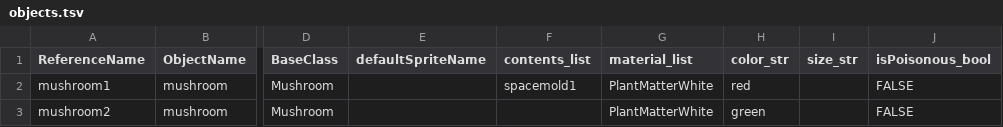
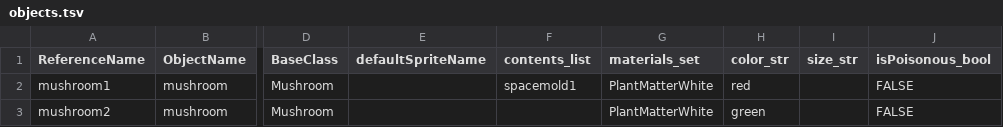
Before and after one commit to allenai/discoveryworld, a TSV file: data/objects.tsv, drawn as a sheet; only a part is shown, gaps mark what is left out; the diff names each change by its address in the sheet, - before the commit and + after, or states it on an @@ line.

Commit message:
Adding material loading/instantiation

```diff
--- a/data/objects.tsv
+++ b/data/objects.tsv
-G1: material_list
+G1: materials_set
```
Also changed, not shown: 3 other files.
